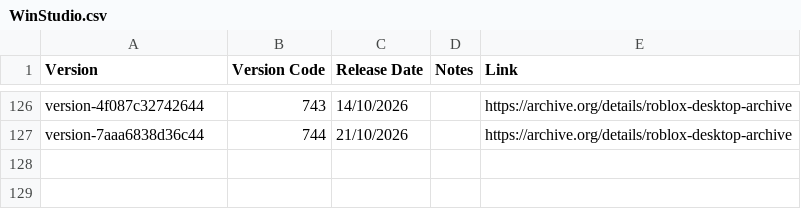
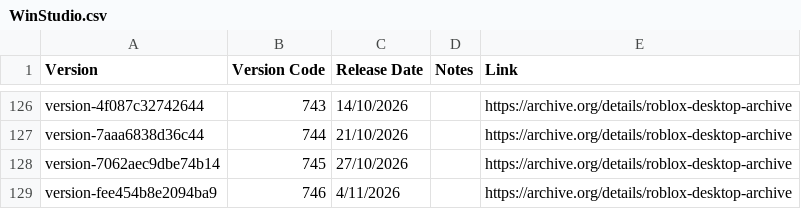
Before and after one commit to CedarCoder1/Roblox-Versions-Archive, a CSV file: csv/WinStudio.csv, drawn as a sheet; only a part is shown, gaps mark what is left out.

Commit message:
Update WinStudio.csv

```diff
--- a/csv/WinStudio.csv
+++ b/csv/WinStudio.csv
@@ -127 +127,3 @@ version-4f087c32742644,743,14/10/2026,,https://archive.org/details/roblox-deskto
 version-7aaa6838d36c44,744,21/10/2026,,https://archive.org/details/roblox-desktop-archive
+version-7062aec9dbe74b14,745,27/10/2026,,https://archive.org/details/roblox-desktop-archive
+version-fee454b8e2094ba9,746,4/11/2026,,https://archive.org/details/roblox-desktop-archive
```
